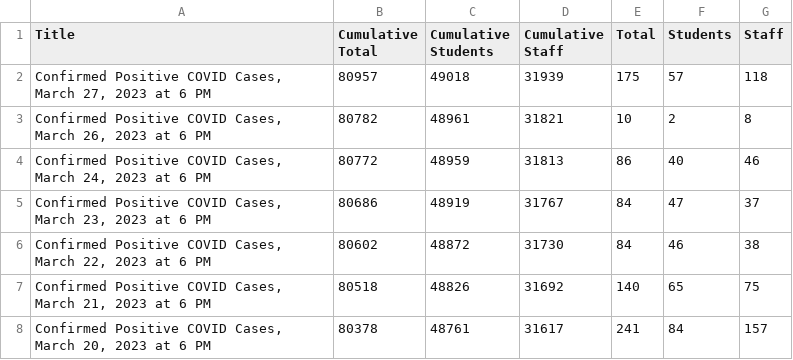
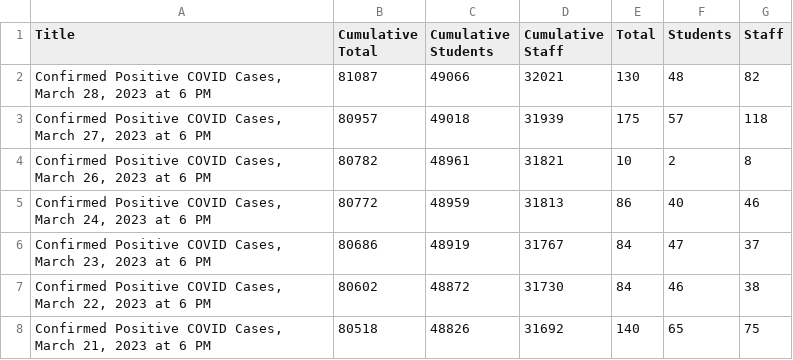
Before and after one commit to couchand/nyc-doe-covid-interventions, a CSV file: csv/confirmed-cases-daily.csv, drawn as a sheet; only a part is shown; the shorter side is filled out with more unchanged rows.

```diff
--- a/csv/confirmed-cases-daily.csv
+++ b/csv/confirmed-cases-daily.csv
@@ -1,2 +1,3 @@
 Title,Cumulative Total,Cumulative Students,Cumulative Staff,Total,Students,Staff
+"Confirmed Positive COVID Cases, March 28, 2023 at 6 PM",81087,49066,32021,130,48,82
 "Confirmed Positive COVID Cases, March 27, 2023 at 6 PM",80957,49018,31939,175,57,118
```
Also changed, not shown: csv/actions-charter.csv, csv/actions.csv, 1 other file.
